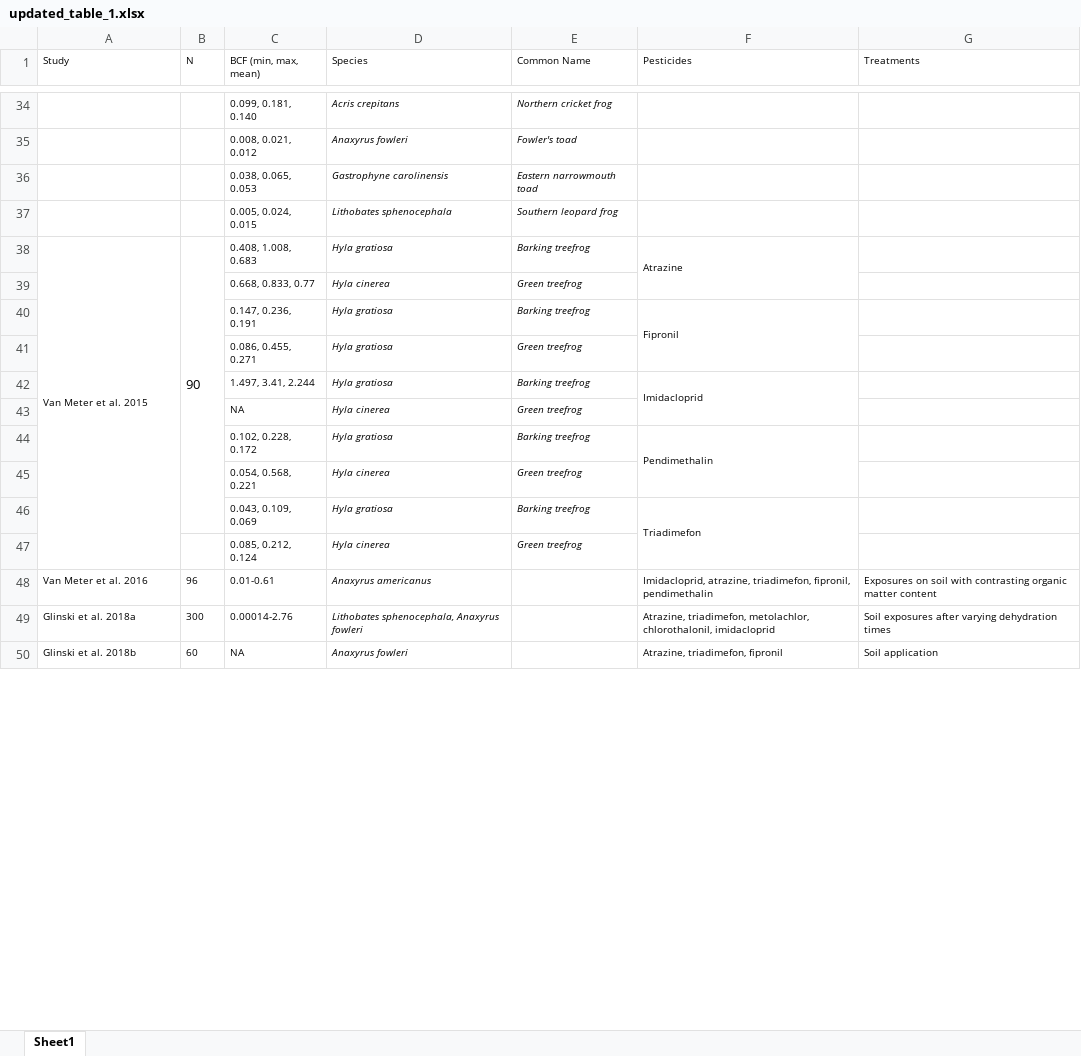
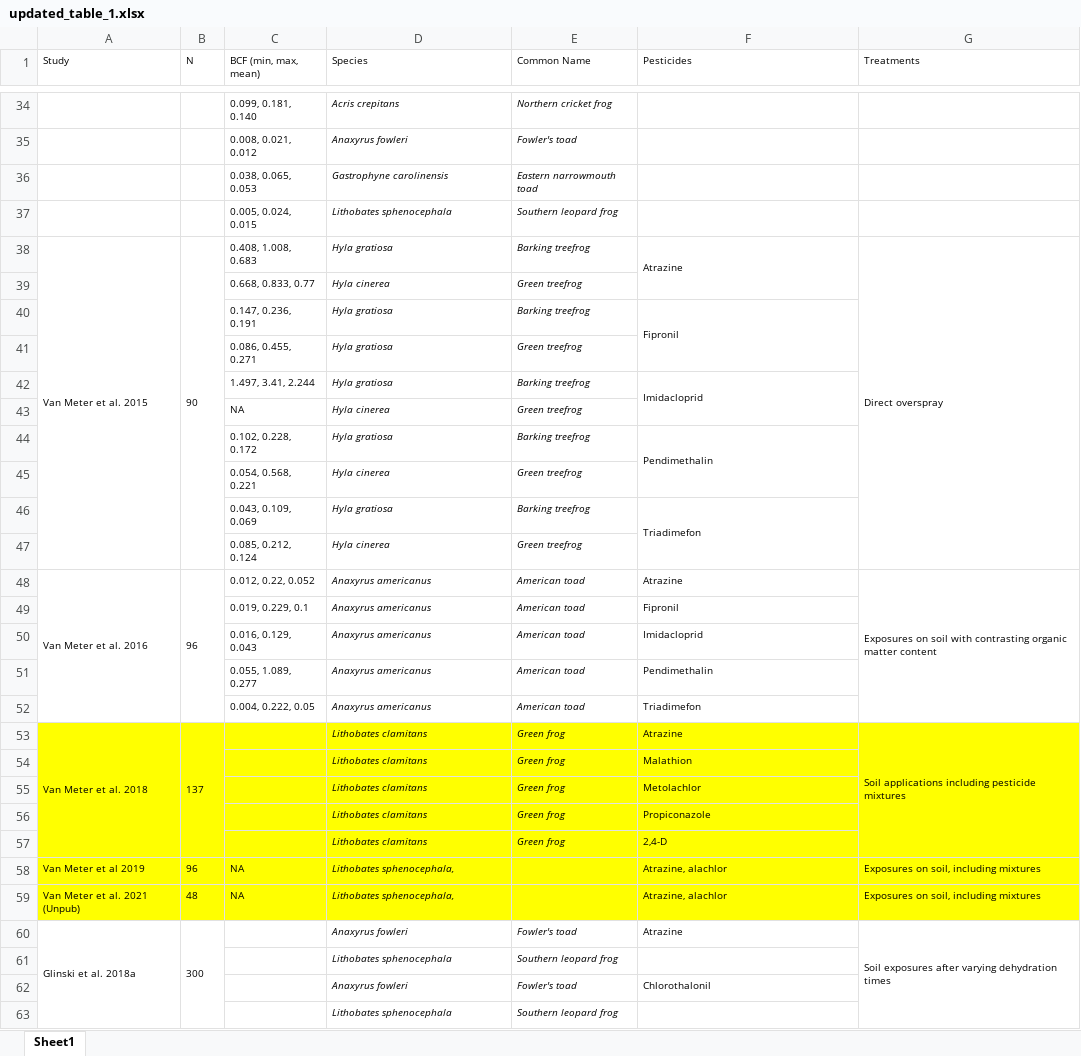
Before and after one commit to amphibian-exeff/purucker_dermalcollation, an Excel workbook: data_out/updated_table_1.xlsx, sheet Sheet1, drawn as a sheet; only a part is shown, gaps mark what is left out; the shorter side is filled out with more unchanged rows; values as stored, in another font and other column widths than the file's, no borders; removed rows and columns are numbered as before the commit, all else as after; the diff covers the shown part only; the diff names each change by its address in the sheet, - before the commit and + after, or states it on an @@ line.

```diff
--- a/data_out/updated_table_1.xlsx (sheet Sheet1)
+++ b/data_out/updated_table_1.xlsx (sheet Sheet1)
@@ B38 text size: smaller @@
-B38:B46 merged
+B38:B47 merged
-G38 (Treatments): (empty)
+G38 (Treatments): Direct overspray
+G38:G47 merged
+A48:A52 merged
+B48:B52 merged
-C48 (BCF (min, max, mean)): 0.01-0.61
+C48 (BCF (min, max, mean)): 0.012, 0.22, 0.052
-E48 (Common Name): (empty)
+E48 (Common Name): American toad
-F48 (Pesticides): Imidacloprid, atrazine, triadimefon, fipronil, pendimethalin
+F48 (Pesticides): Atrazine
+G48:G52 merged
+row 49:  |  | 0.019, 0.229, 0.1 | Anaxyrus americanus | American toad | Fipronil
+row 50:  |  | 0.016, 0.129, 0.043 | Anaxyrus americanus | American toad | Imidacloprid
+row 51:  |  | 0.055, 1.089, 0.277 | Anaxyrus americanus | American toad | Pendimethalin
+row 52:  |  | 0.004, 0.222, 0.05 | Anaxyrus americanus | American toad | Triadimefon
+row 53: Van Meter et al. 2018 | 137 |  | Lithobates clamitans | Green frog | Atrazine | Soil applications including pesticide mixtures
+row 54:  |  |  | Lithobates clamitans | Green frog | Malathion
+row 55:  |  |  | Lithobates clamitans | Green frog | Metolachlor
+row 56:  |  |  | Lithobates clamitans | Green frog | Propiconazole
+row 57:  |  |  | Lithobates clamitans | Green frog | 2,4-D
@@ row 53 moved to row 58: Van Meter et al 2019 @@
@@ row 55 moved to row 59: Van Meter et al. 2021 (Unpub) @@
+A60:A68 merged
+B60:B68 merged
-C60 (BCF (min, max, mean)): 0.00014-2.76
+C60 (BCF (min, max, mean)): (empty)
-D60 (Species): Lithobates sphenocephala, Anaxyrus fowleri
+D60 (Species): Anaxyrus fowleri
-E60 (Common Name): (empty)
+E60 (Common Name): Fowler's toad
-F60 (Pesticides): Atrazine, triadimefon, metolachlor, chlorothalonil, imidacloprid
+F60 (Pesticides): Atrazine
+G60:G68 merged
+row 61:  |  |  | Lithobates sphenocephala | Southern leopard frog
+row 62:  |  |  | Anaxyrus fowleri | Fowler's toad | Chlorothalonil
+row 63:  |  |  | Lithobates sphenocephala | Southern leopard frog
```
Also changed, not shown: 9 added rows and 3 removed rows elsewhere in this sheet, 3 other files.
